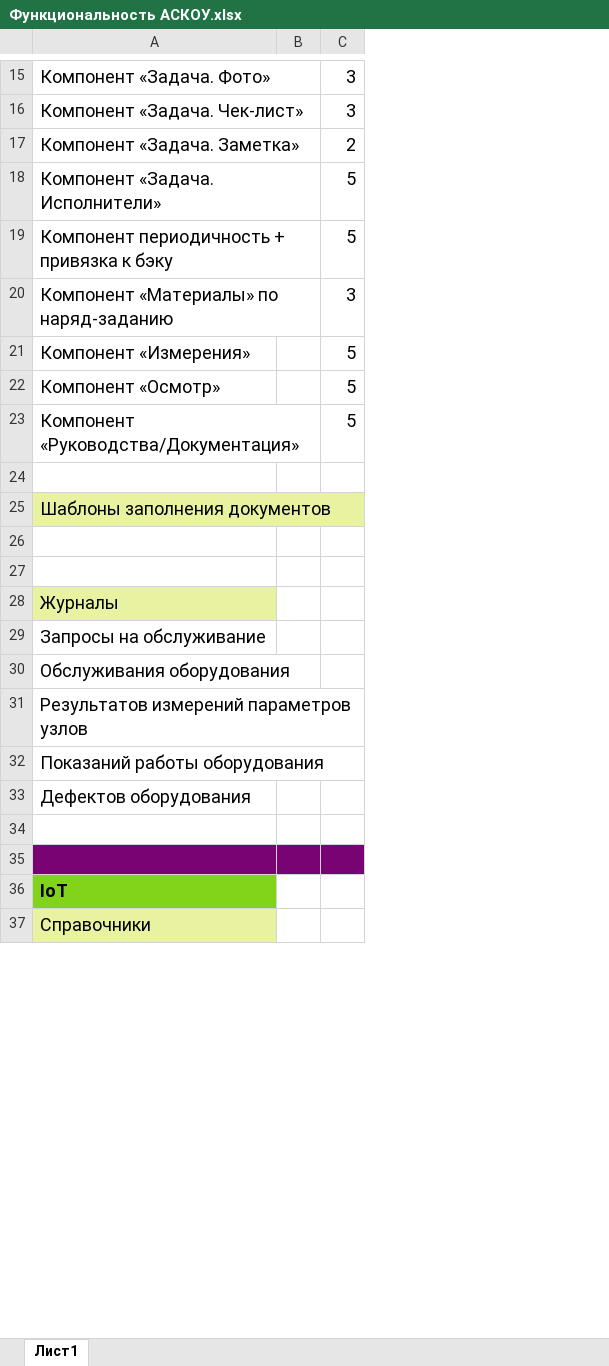
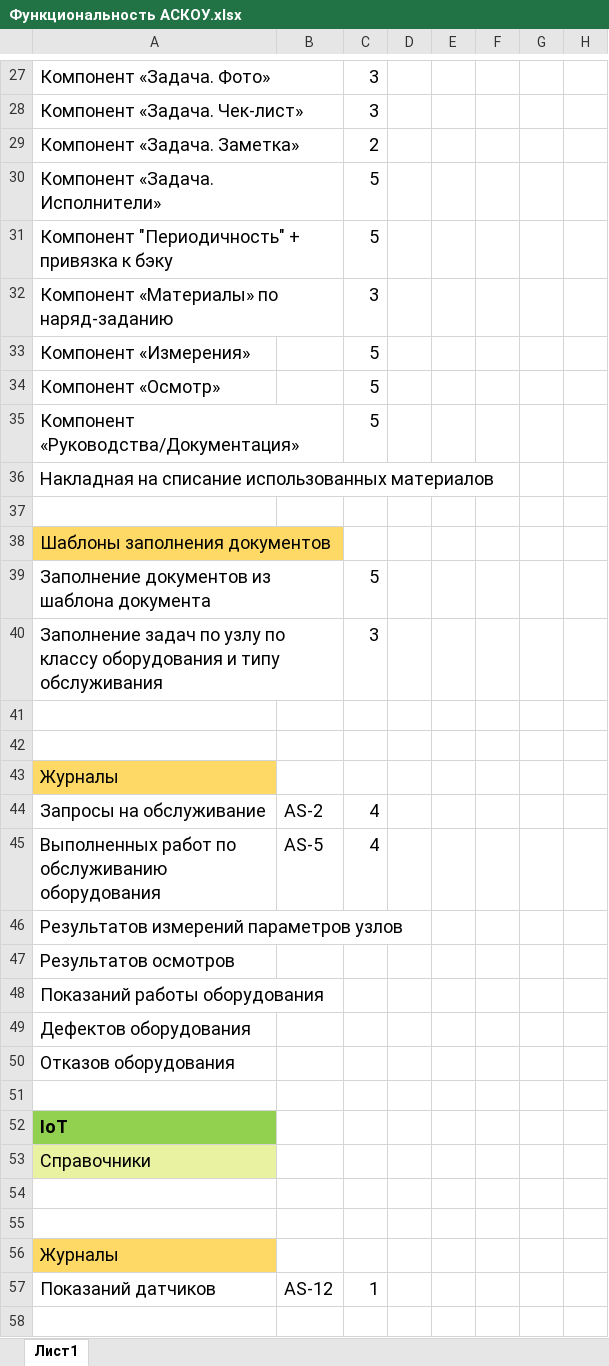
Before and after one commit to tvolodi-ab/ASCOA, an Excel workbook: Функциональность АСКОУ.xlsx, sheet Лист1, drawn as a sheet; only a part is shown, gaps mark what is left out; values as stored, in another font and other column widths than the file's, no borders; removed rows and columns are numbered as before the commit, all else as after; the diff covers the shown part only; the diff names each change by its address in the sheet, - before the commit and + after, or states it on an @@ line.

```diff
--- a/Функциональность АСКОУ.xlsx (sheet Лист1)
+++ b/Функциональность АСКОУ.xlsx (sheet Лист1)
-column B, empty
+column B, row 44: AS-2
+column D, empty
+column E, empty
+column F, empty
+column G, empty
+column H, empty
-A31: Компонент периодичность + привязка к бэку
+A31: Компонент "Периодичность" + привязка к бэку
+row 36: Накладная на списание использованных материалов
-A38 fill: #E8F2A1
+A38 fill: #FFD966
+row 39: Заполнение документов из шаблона документа |  | 5
+row 40: Заполнение задач по узлу по классу оборудования и типу обслуживания |  | 3
-A43 fill: #E8F2A1
+A43 fill: #FFD966
-C44: (empty)
+C44: 4
-row 30: Обслуживания оборудования
+row 45: Выполненных работ по обслуживанию оборудования | AS-5 | 4
+row 47: Результатов осмотров
-A50: (empty)
+A50: Отказов оборудования
-A51 fill: #780373
+A51 fill: none
-C51 fill: #780373
+C51 fill: none
-A52 fill: #81D41A
+A52 fill: #92D050
+row 54: (empty)
+row 55: (empty)
+row 56: Журналы
+row 57: Показаний датчиков | AS-12 | 1
+row 58: (empty)
```
Also changed, not shown: 37 added rows, 1 removed row, 14 edited cells and cell formats elsewhere in this sheet, Функциональность по проектам.2022-08-18.xlsx.
